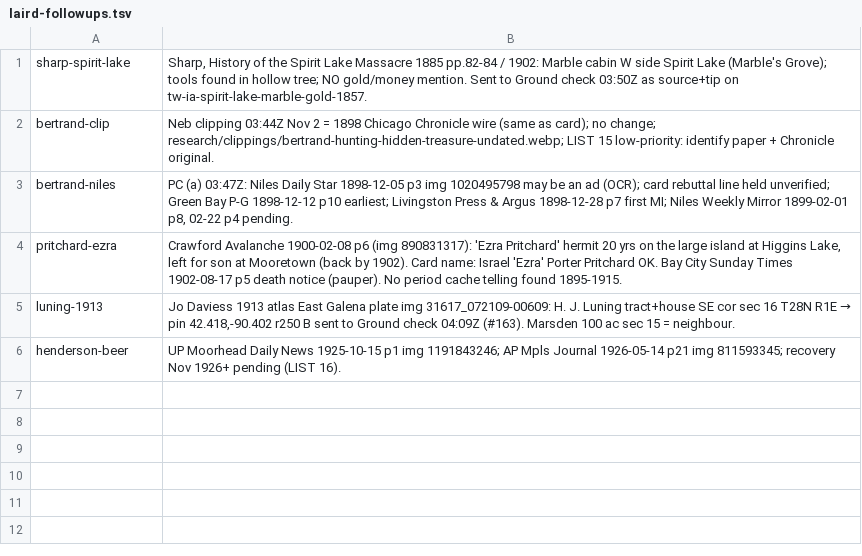
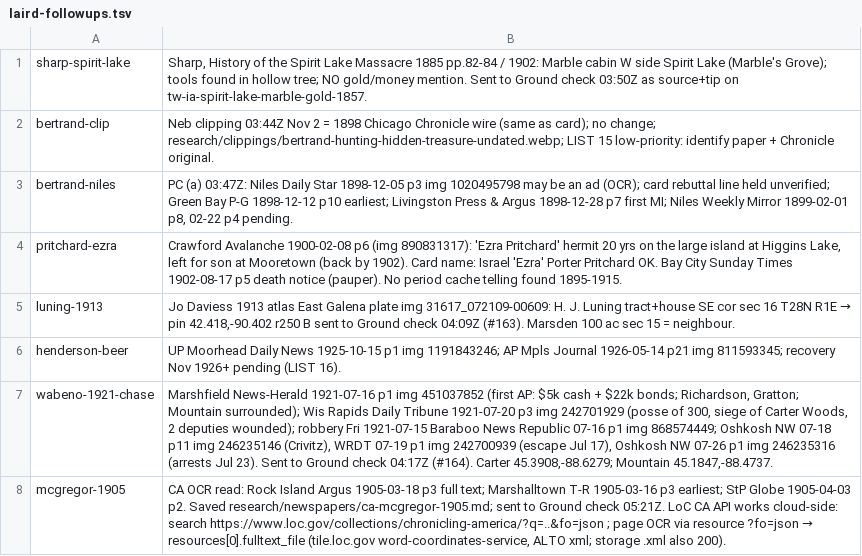
Before and after one commit to benf05ter/gold-atlas, a TSV file: research/books/laird-followups.tsv, drawn as a sheet.

```diff
--- a/research/books/laird-followups.tsv
+++ b/research/books/laird-followups.tsv
@@ -6 +6,3 @@ luning-1913	Jo Daviess 1913 atlas East Galena plate img 31617_072109-00609: H. J
 henderson-beer	UP Moorhead Daily News 1925-10-15 p1 img 1191843246; AP Mpls Journal 1926-05-14 p21 img 811593345; recovery Nov 1926+ pending (LIST 16).
+wabeno-1921-chase	Marshfield News-Herald 1921-07-16 p1 img 451037852 (first AP: $5k cash + $22k bonds; Richardson, Gratton; Mountain surrounded); Wis Rapids Daily Tribune 1921-07-20 p3 img 242701929 (posse of 300, siege of Carter Woods, 2 deputies wounded); robbery Fri 1921-07-15 Baraboo News Republic 07-16 p1 img 868574449; Oshkosh NW 07-18 p11 img 246235146 (Crivitz), WRDT 07-19 p1 img 242700939 (escape Jul 17), Oshkosh NW 07-26 p1 img 246235316 (arrests Jul 23). Sent to Ground check 04:17Z (#164). Carter 45.3908,-88.6279; Mountain 45.1847,-88.4737.
+mcgregor-1905	CA OCR read: Rock Island Argus 1905-03-18 p3 full text; Marshalltown T-R 1905-03-16 p3 earliest; StP Globe 1905-04-03 p2. Saved research/newspapers/ca-mcgregor-1905.md; sent to Ground check 05:21Z. LoC CA API works cloud-side: search https://www.loc.gov/collections/chronicling-america/?q=..&fo=json ; page OCR via resource ?fo=json → resources[0].fulltext_file (tile.loc.gov word-coordinates-service, ALTO xml; storage .xml also 200).
```
Also changed, not shown: 1 other file.
